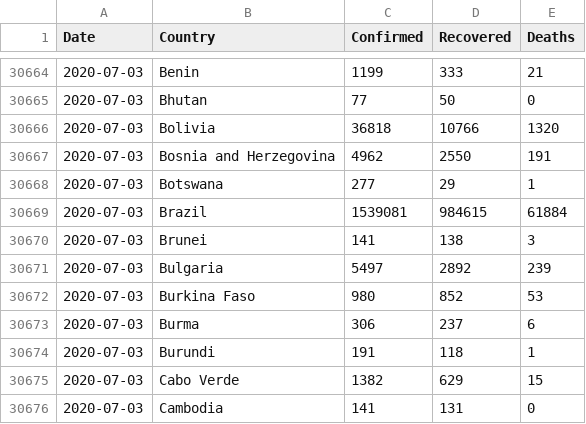
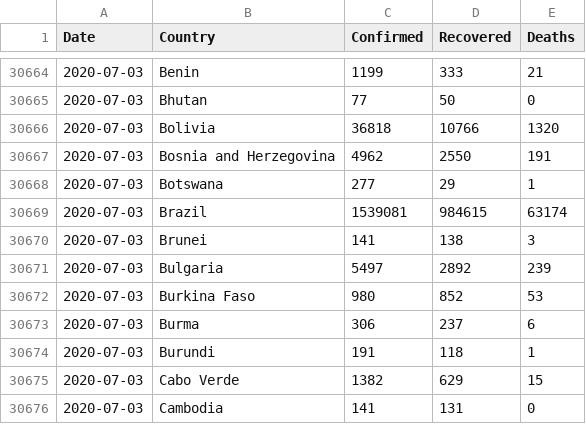
Before and after one commit to Gwardii/covid-19, a CSV file: data/countries-aggregated.csv, drawn as a sheet; only a part is shown, gaps mark what is left out.

```diff
--- a/data/countries-aggregated.csv
+++ b/data/countries-aggregated.csv
@@ -30668,3 +30668,3 @@ Date,Country,Confirmed,Recovered,Deaths
 2020-07-03,Botswana,277,29,1
-2020-07-03,Brazil,1539081,984615,61884
+2020-07-03,Brazil,1539081,984615,63174
 2020-07-03,Brunei,141,138,3
```
Also changed, not shown: data/worldwide-aggregated.csv, 2 other files.
